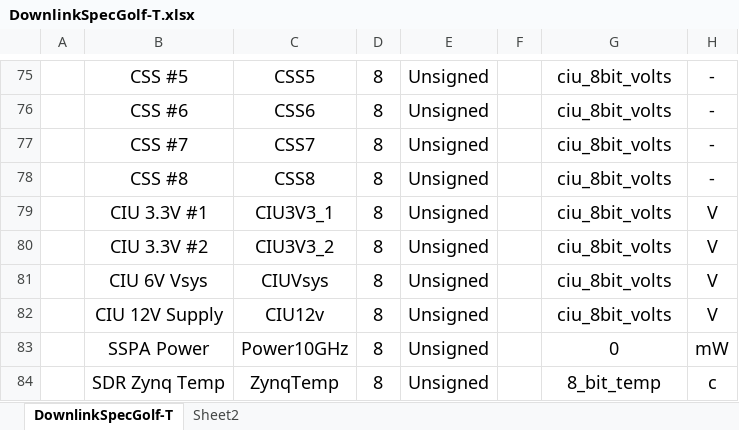
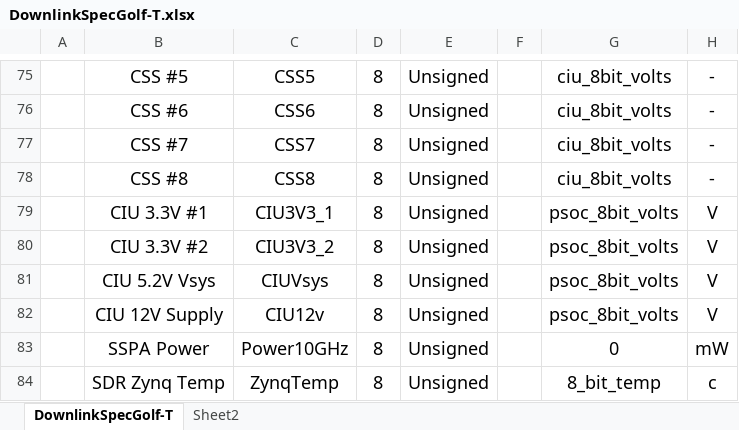
Before and after one commit to ac2cz/FoxTelem, an Excel workbook: genSpacecraft/DownlinkSpecGolf-T.xlsx, sheet DownlinkSpecGolf-T, drawn as a sheet; only a part is shown, gaps mark what is left out; values as stored, in another font and other column widths than the file's, no borders; the diff names each change by its address in the sheet, - before the commit and + after, or states it on an @@ line.

Commit message:
Fix the conversion for the PSOC A/D converter

```diff
--- a/genSpacecraft/DownlinkSpecGolf-T.xlsx (sheet DownlinkSpecGolf-T)
+++ b/genSpacecraft/DownlinkSpecGolf-T.xlsx (sheet DownlinkSpecGolf-T)
-G79:G82: ciu_8bit_volts
+G79:G82: psoc_8bit_volts
-B81: CIU 6V Vsys
+B81: CIU 5.2V Vsys
```
Also changed, not shown: 6 other files.
